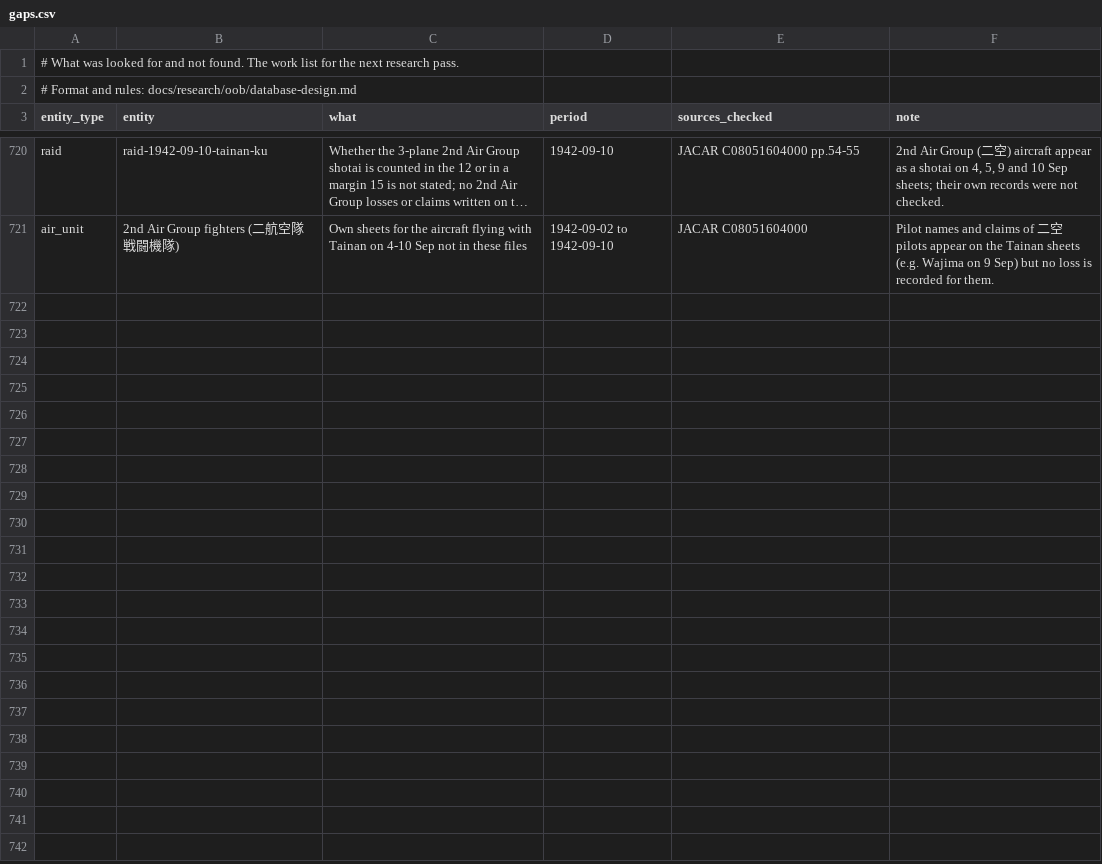
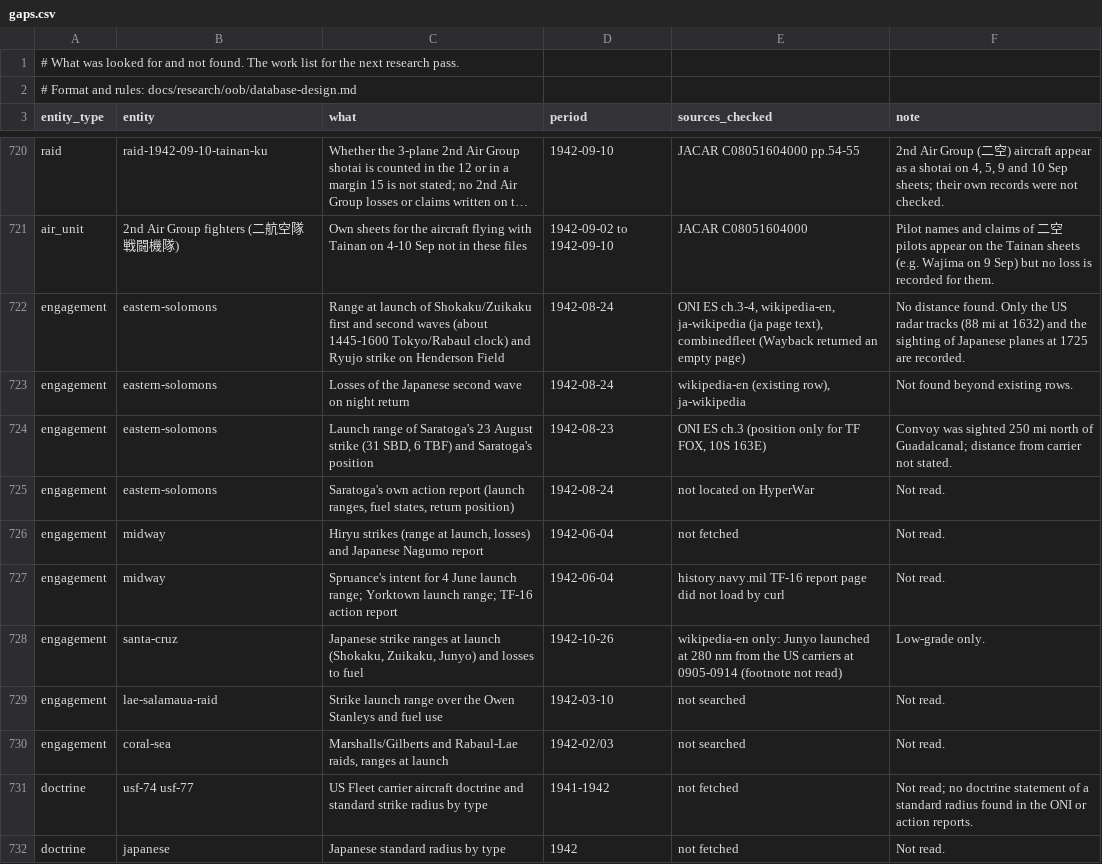
Before and after one commit to amitpeercoder/FlagPlot, a CSV file: data/oob/gaps.csv, drawn as a sheet; only a part is shown, gaps mark what is left out; long unchanged cells end in …; the diff names each change by its address in the sheet, - before the commit and + after, or states it on an @@ line.

```diff
--- a/data/oob/gaps.csv
+++ b/data/oob/gaps.csv
+row 722: engagement | eastern-solomons | Range at launch of Shokaku/Zuikaku first and second waves (about 1445-1600 Tokyo/Rabaul clock) and Ryujo strike on Henderson Field | 1942-08-24 | ONI ES ch.3-4, wikipedia-en, ja-wikipedia (ja page text), combinedfleet (Wayback returned an empty page) | No distance found. Only the US radar tracks (88 mi at 1632) and the sighting of Japanese planes at 1725 are recorded.
+row 723: engagement | eastern-solomons | Losses of the Japanese second wave on night return | 1942-08-24 | wikipedia-en (existing row), ja-wikipedia | Not found beyond existing rows.
+row 724: engagement | eastern-solomons | Launch range of Saratoga's 23 August strike (31 SBD, 6 TBF) and Saratoga's position | 1942-08-23 | ONI ES ch.3 (position only for TF FOX, 10S 163E) | Convoy was sighted 250 mi north of Guadalcanal; distance from carrier not stated.
+row 725: engagement | eastern-solomons | Saratoga's own action report (launch ranges, fuel states, return position) | 1942-08-24 | not located on HyperWar | Not read.
+row 726: engagement | midway | Hiryu strikes (range at launch, losses) and Japanese Nagumo report | 1942-06-04 | not fetched | Not read.
+row 727: engagement | midway | Spruance's intent for 4 June launch range; Yorktown launch range; TF-16 action report | 1942-06-04 | history.navy.mil TF-16 report page did not load by curl | Not read.
+row 728: engagement | santa-cruz | Japanese strike ranges at launch (Shokaku, Zuikaku, Junyo) and losses to fuel | 1942-10-26 | wikipedia-en only: Junyo launched at 280 nm from the US carriers at 0905-0914 (footnote not read) | Low-grade only.
+row 729: engagement | lae-salamaua-raid | Strike launch range over the Owen Stanleys and fuel use | 1942-03-10 | not searched | Not read.
+row 730: engagement | coral-sea | Marshalls/Gilberts and Rabaul-Lae raids, ranges at launch | 1942-02/03 | not searched | Not read.
+row 731: doctrine | usf-74 usf-77 | US Fleet carrier aircraft doctrine and standard strike radius by type | 1941-1942 | not fetched | Not read; no doctrine statement of a standard radius found in the ONI or action reports.
+row 732: doctrine | japanese | Japanese standard radius by type | 1942 | not fetched | Not read.
```
Also changed, not shown: data/oob/aircraft_type_facts.csv, data/oob/engagements.csv, 5 other files.
